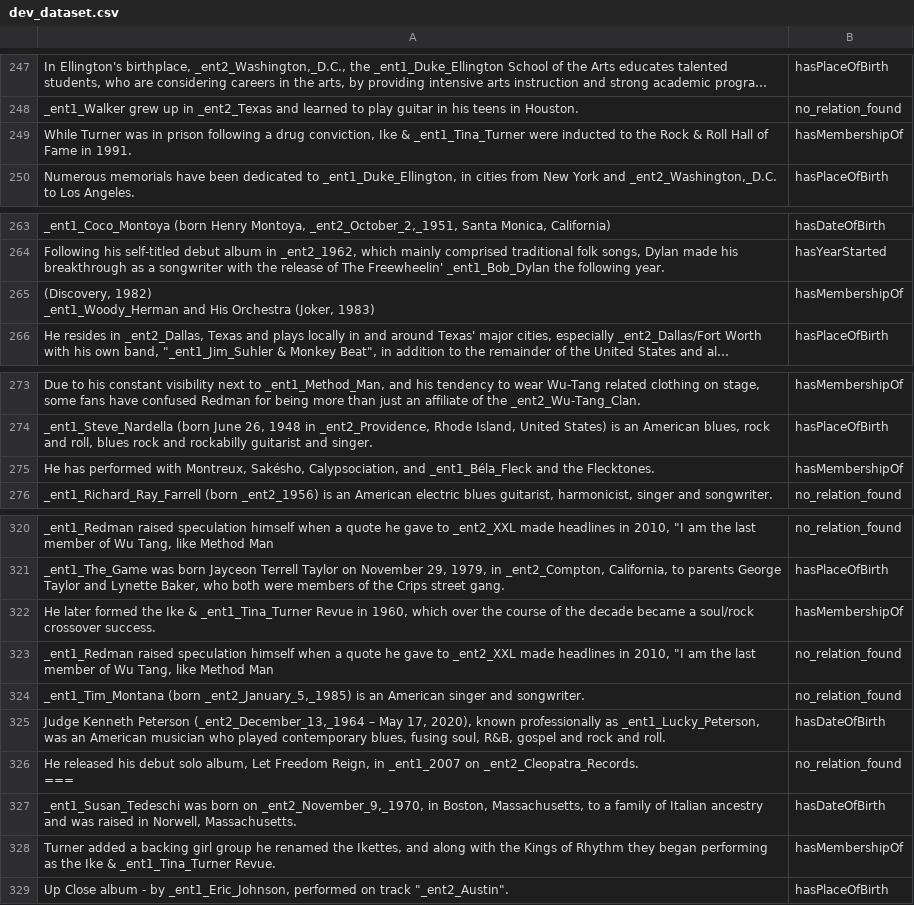
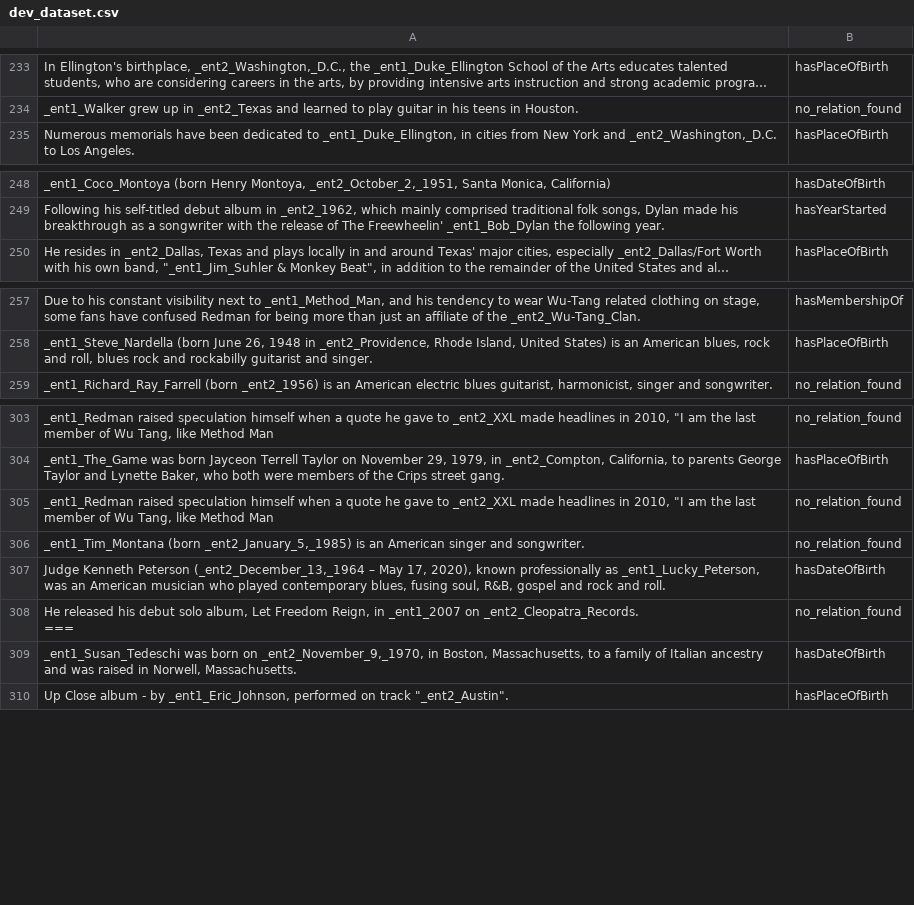
Before and after one commit to applebighty/nlp21, a CSV file: HW7/dev_dataset.csv, drawn as a sheet; only a part is shown, gaps mark what is left out; long unchanged cells end in …; ↵ is a line break in a cell; the diff covers the shown part only; the diff names each change by its address in the sheet, - before the commit and + after, or states it on an @@ line.

```diff
--- a/HW7/dev_dataset.csv
+++ b/HW7/dev_dataset.csv
-row 249: While Turner was in prison following a drug conviction, Ike & _ent1_Tina_Turner were inducted to the Rock & Roll Hall of Fame in 1991. | hasMembershipOf
-row 265: (Discovery, 1982) ↵ _ent1_Woody_Herman and His Orchestra (Joker, 1983) | hasMembershipOf
-row 275: He has performed with Montreux, Sakésho, Calypsociation, and _ent1_Béla_Fleck and the Flecktones. | hasMembershipOf
-row 322: He later formed the Ike & _ent1_Tina_Turner Revue in 1960, which over the course of the decade became a soul/rock crossover success. | hasMembershipOf
-row 328: Turner added a backing girl group he renamed the Ikettes, and along with the Kings of Rhythm they began performing as the Ike & _ent1_Tina_Turner Revue. | hasMembershipOf
```
Also changed, not shown: 20 removed rows elsewhere in this file, 1 other file.
